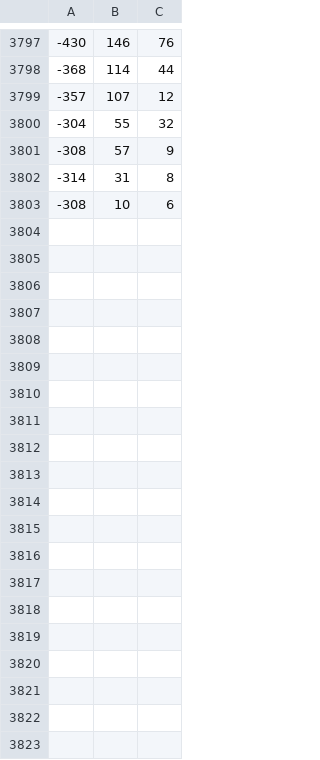
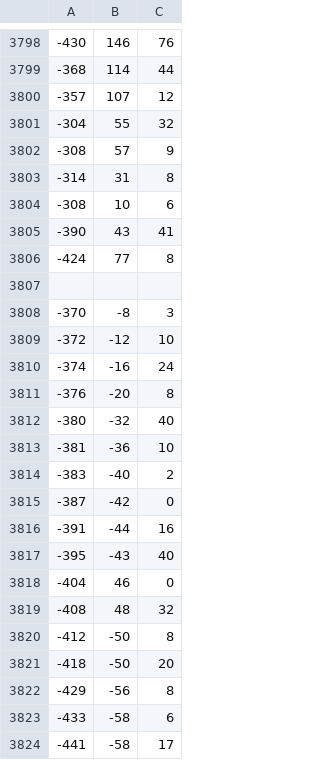
Before and after one commit to tithom/alphaboucle, a CSV file: data/allknownlevel.csv, drawn as a sheet; only a part is shown, gaps mark what is left out; the diff covers the shown part only; the diff names each change by its address in the sheet, - before the commit and + after, or states it on an @@ line.

```diff
--- a/data/allknownlevel.csv
+++ b/data/allknownlevel.csv
+row 3805: -390 | 43 | 41
+row 3806: -424 | 77 | 8
+row 3807: (empty)
+row 3808: -370 | -8 | 3
+row 3809: -372 | -12 | 10
+row 3810: -374 | -16 | 24
+row 3811: -376 | -20 | 8
+row 3812: -380 | -32 | 40
+row 3813: -381 | -36 | 10
+row 3814: -383 | -40 | 2
+row 3815: -387 | -42 | 0
+row 3816: -391 | -44 | 16
+row 3817: -395 | -43 | 40
+row 3818: -404 | 46 | 0
+row 3819: -408 | 48 | 32
+row 3820: -412 | -50 | 8
+row 3821: -418 | -50 | 20
+row 3822: -429 | -56 | 8
+row 3823: -433 | -58 | 6
+row 3824: -441 | -58 | 17
```
Also changed, not shown: 36 added rows and 1 edited cell elsewhere in this file, 9 other files.
